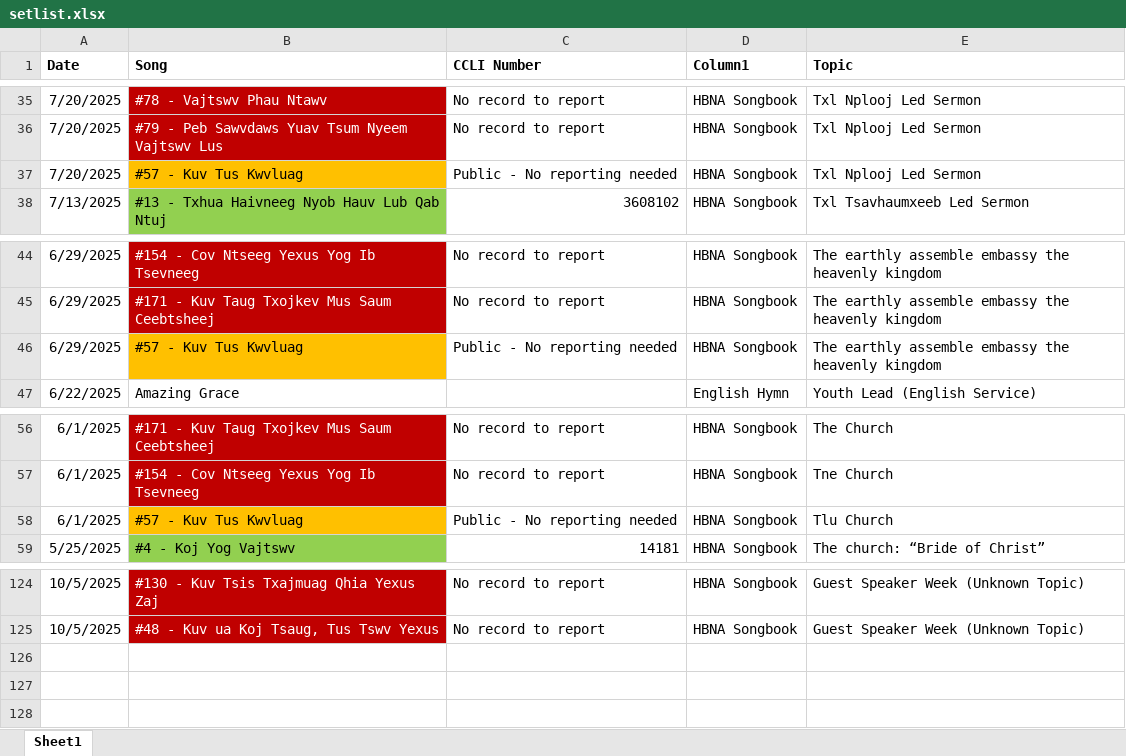
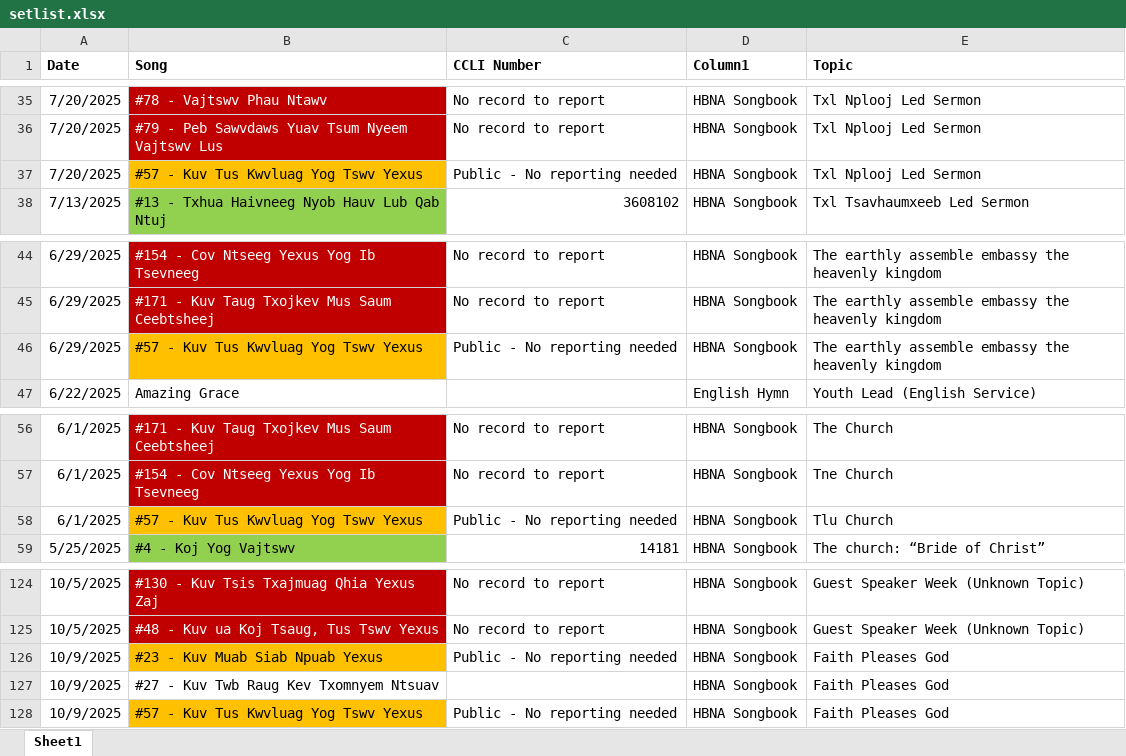
Before and after one commit to YSayaovong/Worship-Analytics-Dashboard-Song-Usage-Trends-KPI-Tracking, an Excel workbook: setlist/setlist.xlsx, sheet Sheet1, drawn as a sheet; only a part is shown, gaps mark what is left out; values as stored, in another font and other column widths than the file's, no borders; conditional formats and table styles not drawn; the diff names each change by its address in the sheet, - before the commit and + after, or states it on an @@ line.

Commit message:
Add files via upload

```diff
--- a/setlist/setlist.xlsx (sheet Sheet1)
+++ b/setlist/setlist.xlsx (sheet Sheet1)
-B37 (Song): #57 - Kuv Tus Kwvluag
+B37 (Song): #57 - Kuv Tus Kwvluag Yog Tswv Yexus
-B46 (Song): #57 - Kuv Tus Kwvluag
+B46 (Song): #57 - Kuv Tus Kwvluag Yog Tswv Yexus
-B58 (Song): #57 - Kuv Tus Kwvluag
+B58 (Song): #57 - Kuv Tus Kwvluag Yog Tswv Yexus
+row 126: 10/9/2025 | #23 - Kuv Muab Siab Npuab Yexus | Public - No reporting needed | HBNA Songbook | Faith Pleases God
+row 127: 10/9/2025 | #27 - Kuv Twb Raug Kev Txomnyem Ntsuav |  | HBNA Songbook | Faith Pleases God
+row 128: 10/9/2025 | #57 - Kuv Tus Kwvluag Yog Tswv Yexus | Public - No reporting needed | HBNA Songbook | Faith Pleases God
```
